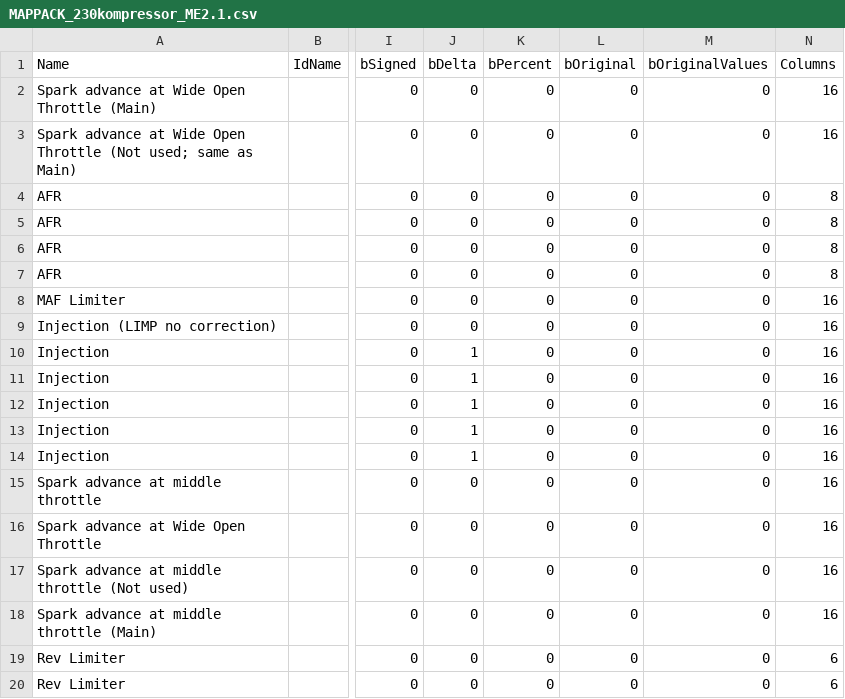
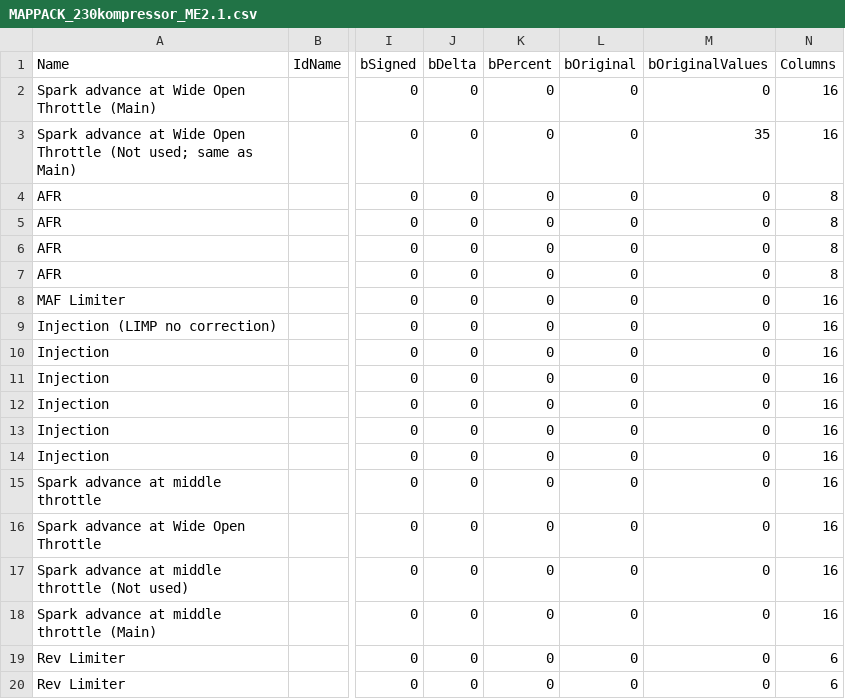
Before and after one commit to daniruiz/230kompressor, a CSV file: MAPPACK_230kompressor_ME2.1.csv, drawn as a sheet; only a part is shown, gaps mark what is left out; the diff names each change by its address in the sheet, - before the commit and + after, or states it on an @@ line.

Commit message:
Fix Injection map definitions

```diff
--- a/MAPPACK_230kompressor_ME2.1.csv
+++ b/MAPPACK_230kompressor_ME2.1.csv
-M3 (bOriginalValues): 0
+M3 (bOriginalValues): 35
-J10:J14 (bDelta): 1
+J10:J14 (bDelta): 0
```
